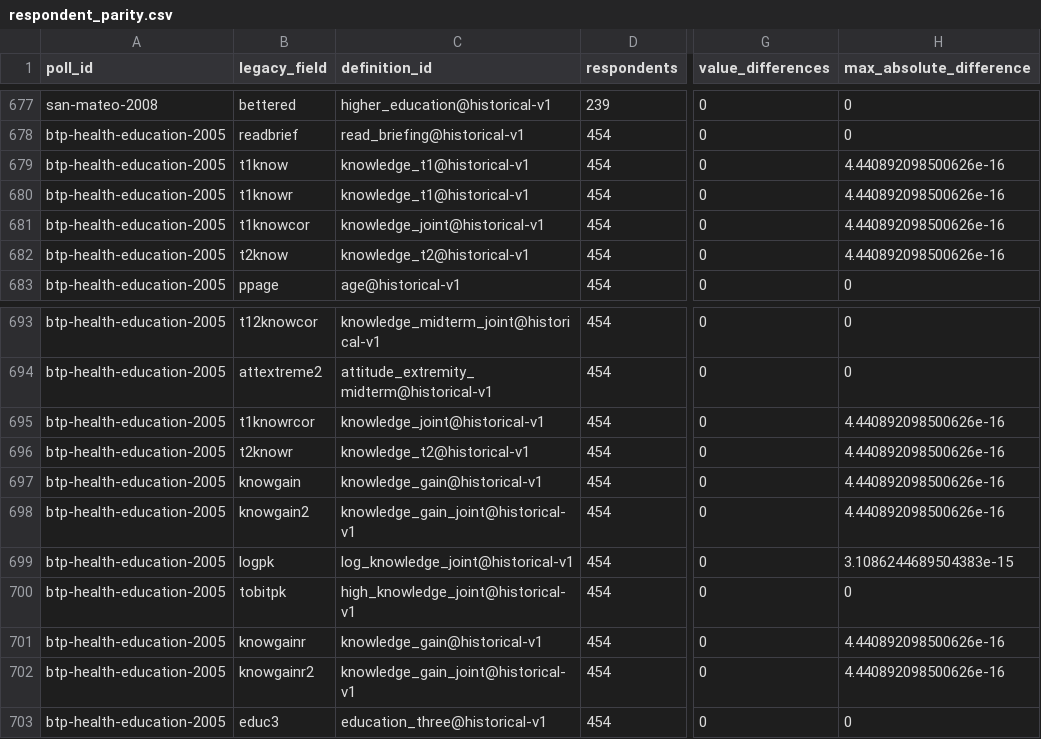
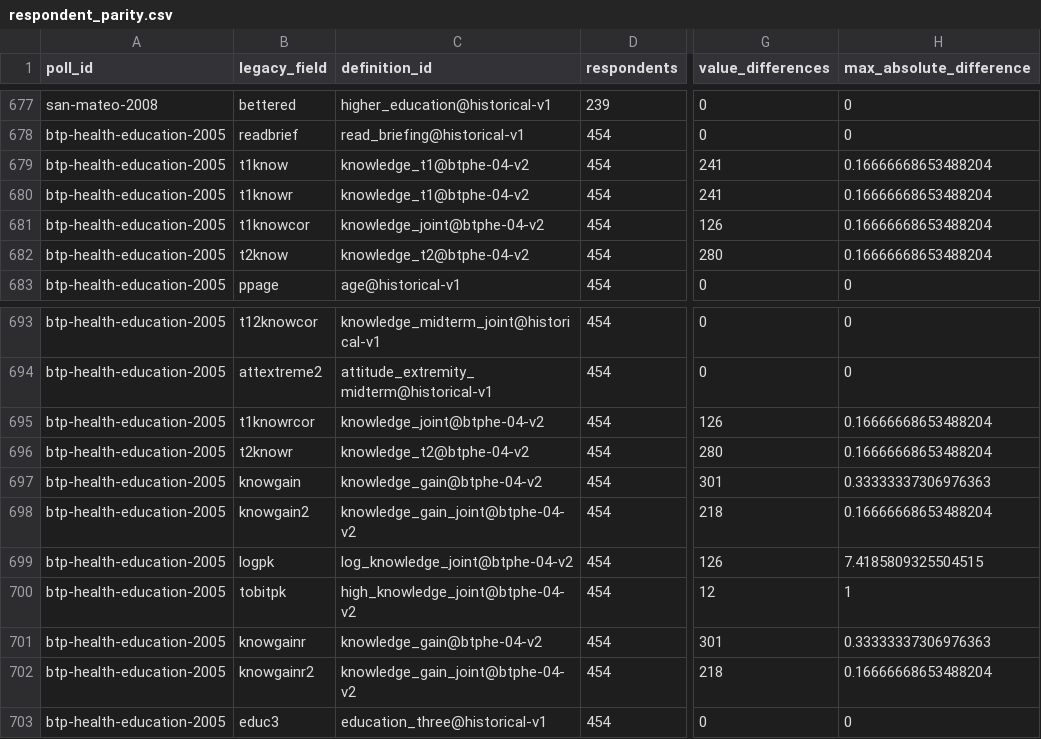
Before and after one commit to soodoku/dp-data, a CSV file: audit/respondent_parity.csv, drawn as a sheet; only a part is shown, gaps mark what is left out; the diff names each change by its address in the sheet, - before the commit and + after, or states it on an @@ line.

```diff
--- a/audit/respondent_parity.csv
+++ b/audit/respondent_parity.csv
-C679:C680 (definition_id): knowledge_t1@historical-v1
+C679:C680 (definition_id): knowledge_t1@btphe-04-v2
-G679:G680 (value_differences): 0
+G679:G680 (value_differences): 241
-H679:H682 (max_absolute_difference): 4.440892098500626e-16
+H679:H682 (max_absolute_difference): 0.16666668653488204
-C681 (definition_id): knowledge_joint@historical-v1
+C681 (definition_id): knowledge_joint@btphe-04-v2
-G681 (value_differences): 0
+G681 (value_differences): 126
-C682 (definition_id): knowledge_t2@historical-v1
+C682 (definition_id): knowledge_t2@btphe-04-v2
-G682 (value_differences): 0
+G682 (value_differences): 280
-C695 (definition_id): knowledge_joint@historical-v1
+C695 (definition_id): knowledge_joint@btphe-04-v2
-G695 (value_differences): 0
+G695 (value_differences): 126
-H695:H696 (max_absolute_difference): 4.440892098500626e-16
+H695:H696 (max_absolute_difference): 0.16666668653488204
-C696 (definition_id): knowledge_t2@historical-v1
+C696 (definition_id): knowledge_t2@btphe-04-v2
-G696 (value_differences): 0
+G696 (value_differences): 280
-C697 (definition_id): knowledge_gain@historical-v1
+C697 (definition_id): knowledge_gain@btphe-04-v2
-G697 (value_differences): 0
+G697 (value_differences): 301
-H697 (max_absolute_difference): 4.440892098500626e-16
+H697 (max_absolute_difference): 0.33333337306976363
-C698 (definition_id): knowledge_gain_joint@historical-v1
+C698 (definition_id): knowledge_gain_joint@btphe-04-v2
-G698 (value_differences): 0
+G698 (value_differences): 218
-H698 (max_absolute_difference): 4.440892098500626e-16
+H698 (max_absolute_difference): 0.16666668653488204
-C699 (definition_id): log_knowledge_joint@historical-v1
+C699 (definition_id): log_knowledge_joint@btphe-04-v2
-G699 (value_differences): 0
+G699 (value_differences): 126
-H699 (max_absolute_difference): 3.1086244689504383e-15
+H699 (max_absolute_difference): 7.4185809325504515
-C700 (definition_id): high_knowledge_joint@historical-v1
+C700 (definition_id): high_knowledge_joint@btphe-04-v2
-G700 (value_differences): 0
+G700 (value_differences): 12
-H700 (max_absolute_difference): 0
+H700 (max_absolute_difference): 1
-C701 (definition_id): knowledge_gain@historical-v1
+C701 (definition_id): knowledge_gain@btphe-04-v2
-G701 (value_differences): 0
+G701 (value_differences): 301
-H701 (max_absolute_difference): 4.440892098500626e-16
+H701 (max_absolute_difference): 0.33333337306976363
-C702 (definition_id): knowledge_gain_joint@historical-v1
+C702 (definition_id): knowledge_gain_joint@btphe-04-v2
-G702 (value_differences): 0
+G702 (value_differences): 218
-H702 (max_absolute_difference): 4.440892098500626e-16
+H702 (max_absolute_difference): 0.16666668653488204
```
Also changed, not shown: audit/knowledge_parity.csv, audit/knowledge_score_changes.csv, 33 other files.
